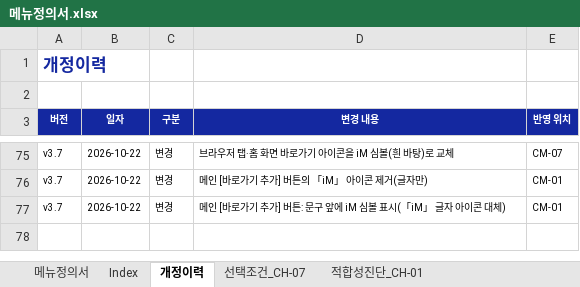
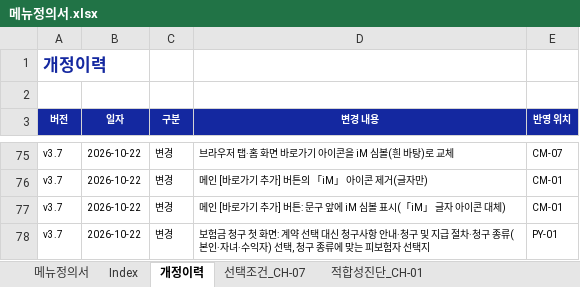
Before and after one commit to jongho-han/one-channel_v2, an Excel workbook: docs/메뉴정의서.xlsx, sheet 개정이력, drawn as a sheet; only a part is shown, gaps mark what is left out; values as stored, in another font and other column widths than the file's, no borders; the diff names each change by its address in the sheet, - before the commit and + after, or states it on an @@ line.

```diff
--- a/docs/메뉴정의서.xlsx (sheet 개정이력)
+++ b/docs/메뉴정의서.xlsx (sheet 개정이력)
+row 78: v3.7 | 2026-10-22 | 변경 | 보험금 청구 첫 화면: 계약 선택 대신 청구사항 안내·청구 및 지급 절차·청구 종류(본인·자녀·수익자) 선택, 청구 종류에 맞는 피보험자 선택지 | PY-01
```
Also changed, not shown: sheet 메뉴정의서, 20 other files.
